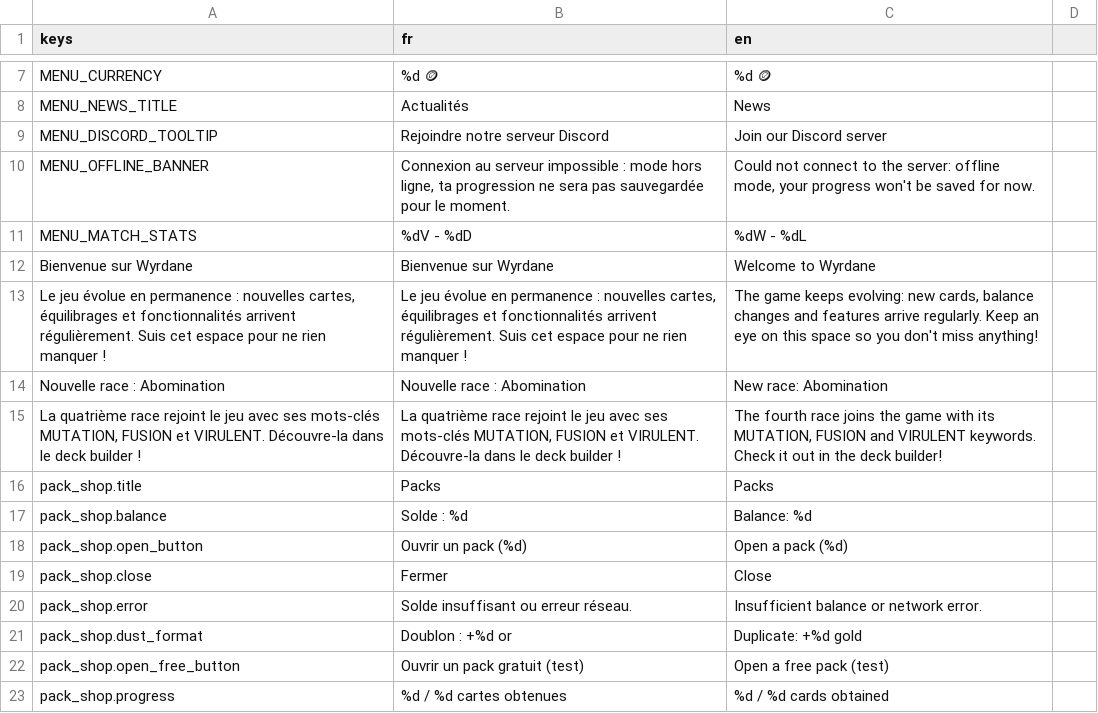
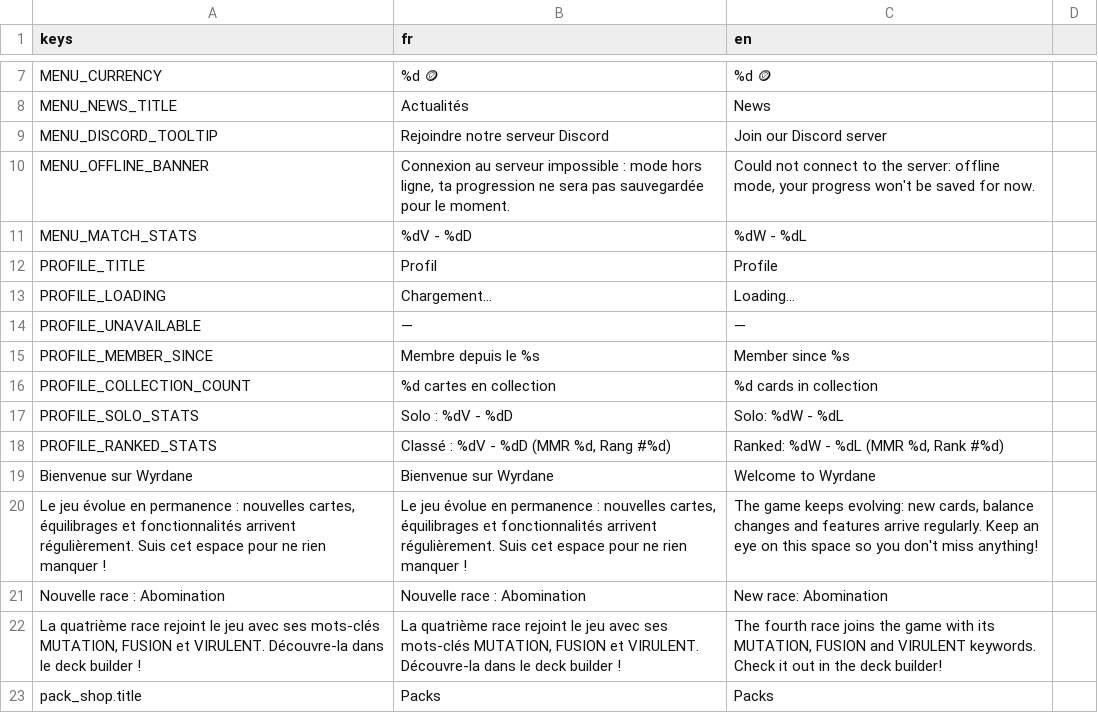
Before and after one commit to Nicolas82200/Wyrdane, a CSV file: translations/game.csv, drawn as a sheet; only a part is shown, gaps mark what is left out; the shorter side is filled out with more unchanged rows; the diff names each change by its address in the sheet, - before the commit and + after, or states it on an @@ line.

Commit message:
feat: add clickable player profile panel with ranked match reporting
Network matches now report their result to the backend ranked endpoint
(handshake exchanges each side's backend user id and derives a shared match
id from the seed contributions), closing the gap where multiplayer results
never reached the server. Clicking the pseudo in the main menu opens a new
profile panel showing account creation date, collection size, and solo/ranked
stats fetched from the new backend profile endpoint.

```diff
--- a/translations/game.csv
+++ b/translations/game.csv
+row 12: PROFILE_TITLE | Profil | Profile
+row 13: PROFILE_LOADING | Chargement... | Loading...
+row 14: PROFILE_UNAVAILABLE | — | —
+row 15: PROFILE_MEMBER_SINCE | Membre depuis le %s | Member since %s
+row 16: PROFILE_COLLECTION_COUNT | %d cartes en collection | %d cards in collection
+row 17: PROFILE_SOLO_STATS | Solo : %dV - %dD | Solo: %dW - %dL
+row 18: PROFILE_RANKED_STATS | Classé : %dV - %dD (MMR %d, Rang #%d) | Ranked: %dW - %dL (MMR %d, Rank #%d)
```
Also changed, not shown: 11 other files.
